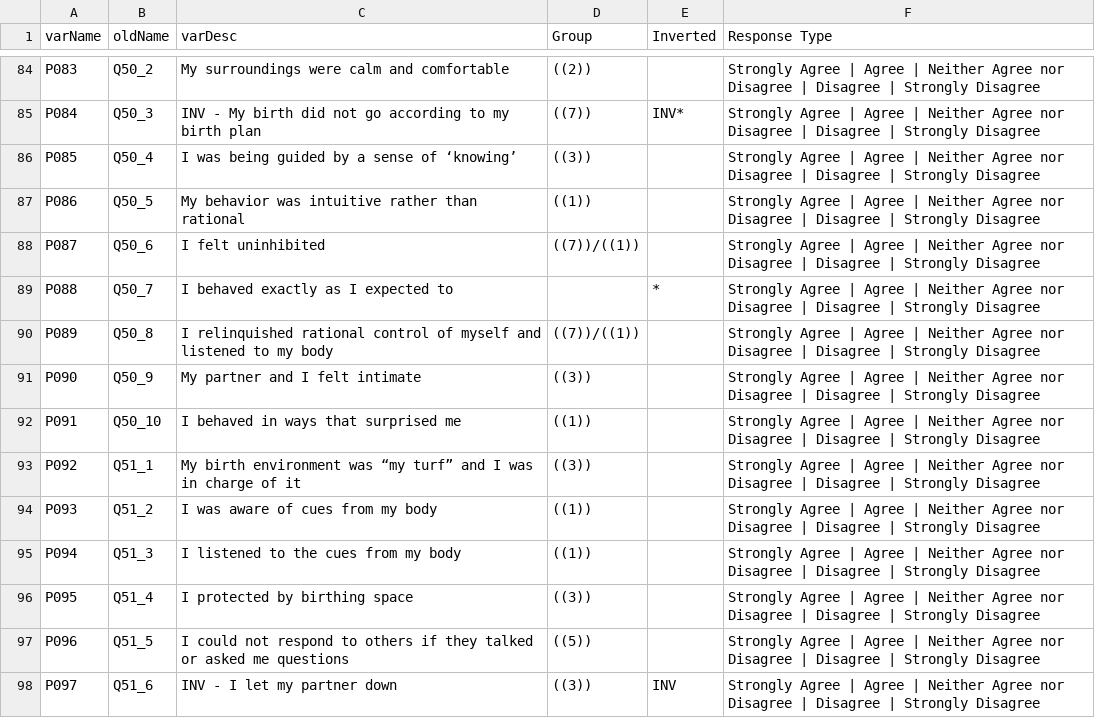
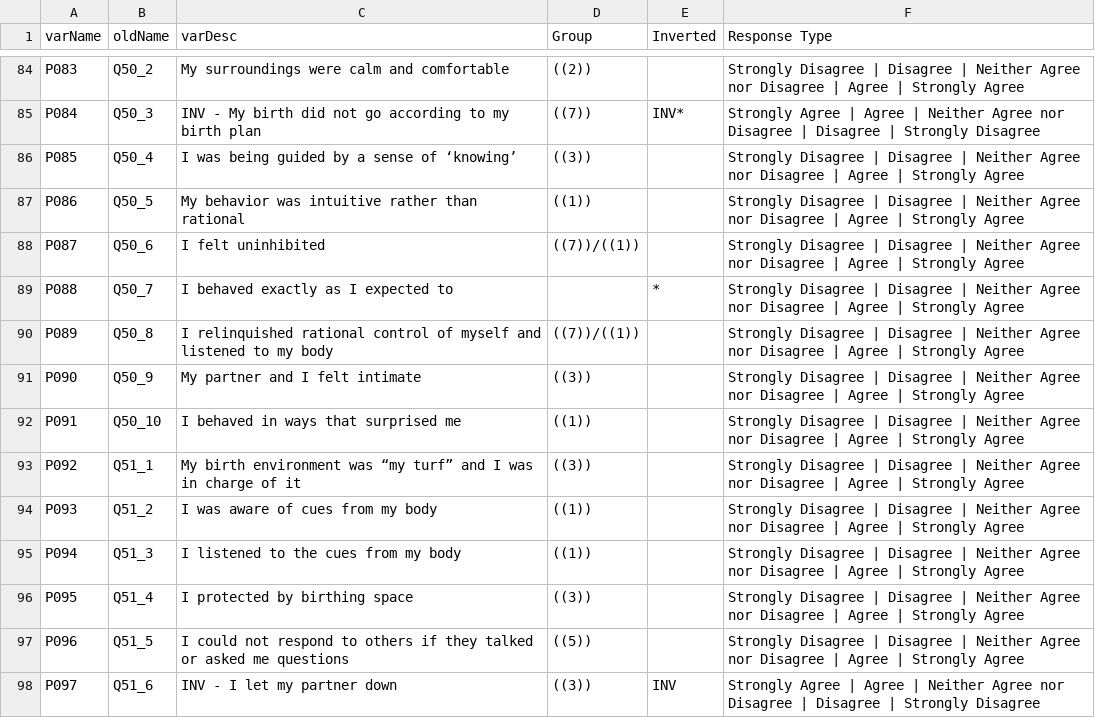
Before and after one commit to r-forge/calibfun, a CSV file: survey/output/descPostDfEdited.csv, drawn as a sheet; only a part is shown, gaps mark what is left out; the diff covers the shown part only; the diff names each change by its address in the sheet, - before the commit and + after, or states it on an @@ line.

```diff
--- a/survey/output/descPostDfEdited.csv
+++ b/survey/output/descPostDfEdited.csv
-F84 (Response Type): Strongly Agree | Agree | Neither Agree nor Disagree | Disagree | Strongly Disagree
+F84 (Response Type): Strongly Disagree | Disagree | Neither Agree nor Disagree | Agree | Strongly Agree
-F86:F97 (Response Type): Strongly Agree | Agree | Neither Agree nor Disagree | Disagree | Strongly Disagree
+F86:F97 (Response Type): Strongly Disagree | Disagree | Neither Agree nor Disagree | Agree | Strongly Agree
```
Also changed, not shown: 89 edited cells elsewhere in this file, 3 other files.
